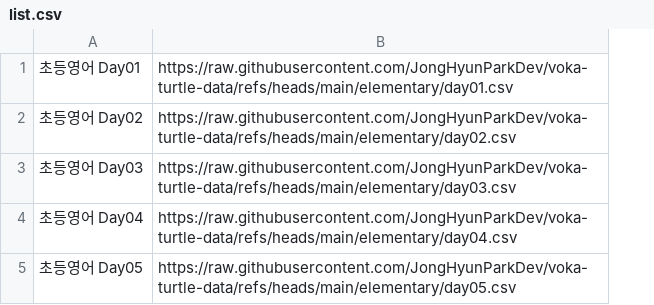
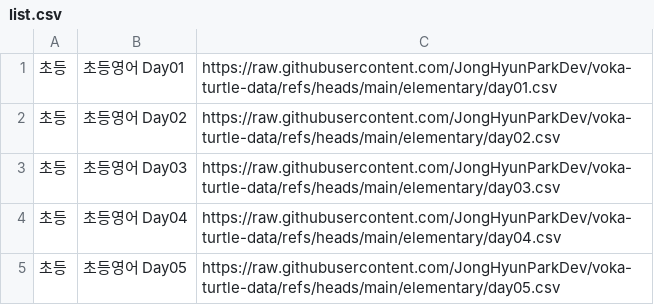
Before and after one commit to JongHyunParkDev/voka-turtle-data, a CSV file: list.csv, drawn as a sheet; the diff names each change by its address in the sheet, - before the commit and + after, or states it on an @@ line.

Commit message:
data group column add

```diff
--- a/list.csv
+++ b/list.csv
+column A, rows 1-5: all 초등
```
